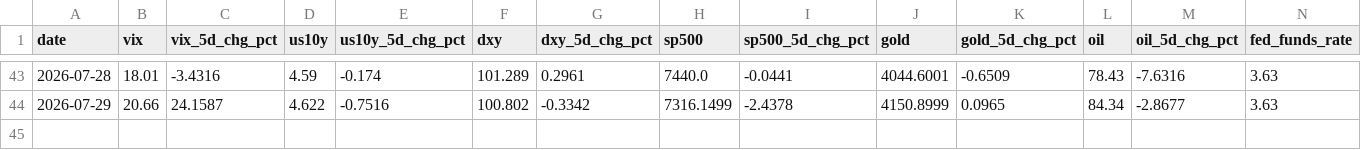
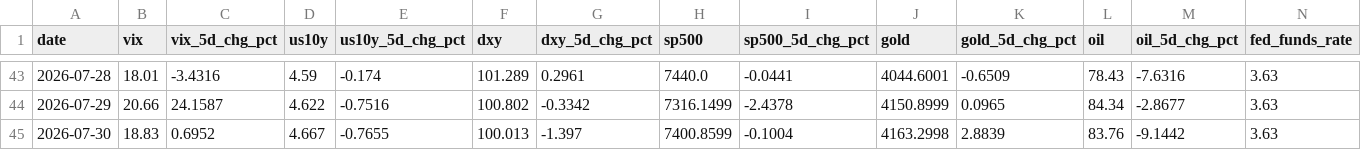
Before and after one commit to romankostin25-code/timecopilot-tracker, a CSV file: data/macro_context.csv, drawn as a sheet; only a part is shown, gaps mark what is left out; rows hold the shown columns only; the diff names each change by its address in the sheet, - before the commit and + after, or states it on an @@ line.

Commit message:
data: morning update 2026-07-30 15:56 UTC

```diff
--- a/data/macro_context.csv
+++ b/data/macro_context.csv
+row 45: 2026-07-30 | 18.83 | 0.6952 | 4.667 | -0.7655 | 100.013 | -1.397 | 7400.8599 | -0.1004 | 4163.2998 | 2.8839 | 83.76 | -9.1442 | 3.63
```
Also changed, not shown: 7 other files.
